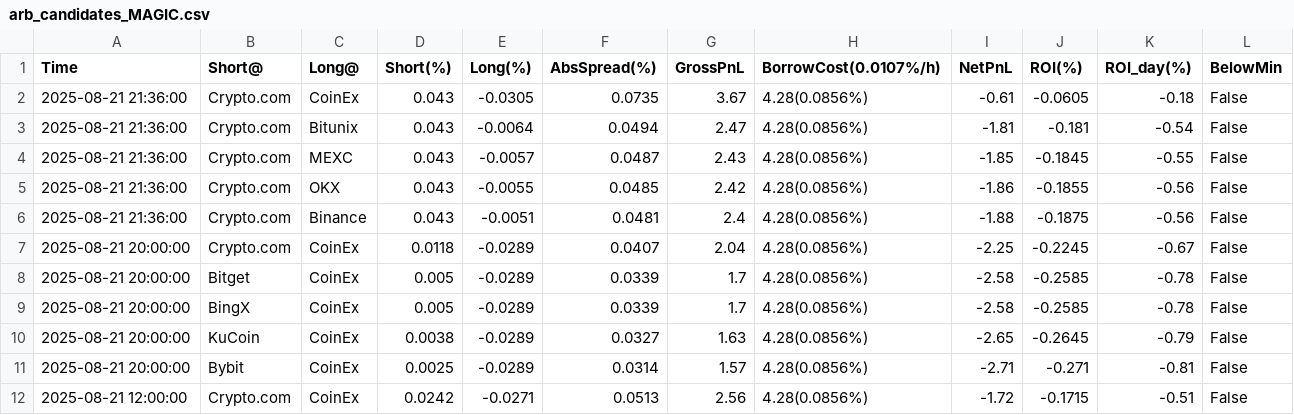
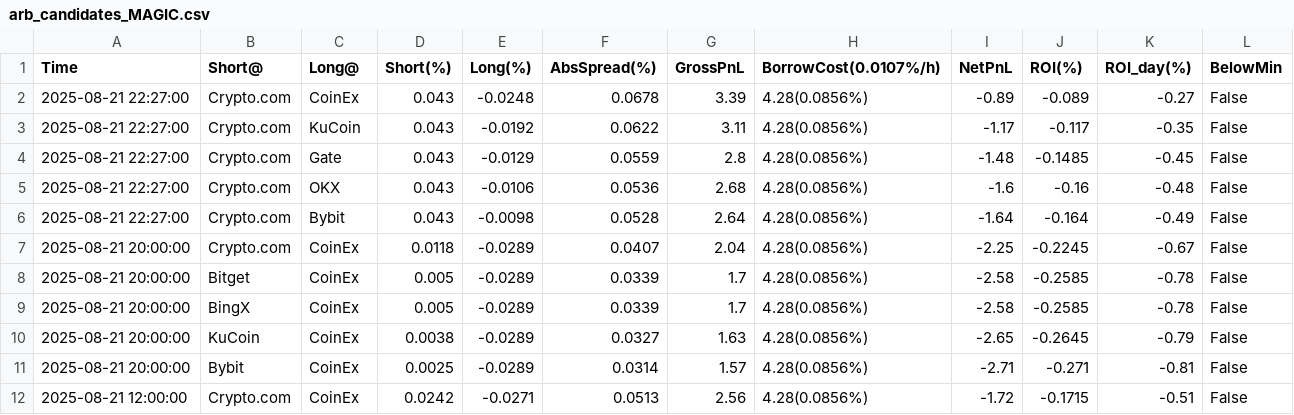
Before and after one commit to aerist123/funding-data, a CSV file: public/data/arb_candidates_MAGIC.csv, drawn as a sheet; only a part is shown.

```diff
--- a/public/data/arb_candidates_MAGIC.csv
+++ b/public/data/arb_candidates_MAGIC.csv
@@ -1,7 +1,7 @@
 Time,Short@,Long@,Short(%),Long(%),AbsSpread(%),GrossPnL,BorrowCost(0.0107%/h),NetPnL,ROI(%),ROI_day(%),BelowMin
-2025-08-21 21:36:00,Crypto.com,CoinEx,0.043,-0.0305,0.0735,3.67,4.28(0.0856%),-0.61,-0.0605,-0.18,False
-2025-08-21 21:36:00,Crypto.com,Bitunix,0.043,-0.0064,0.0494,2.47,4.28(0.0856%),-1.81,-0.181,-0.54,False
-2025-08-21 21:36:00,Crypto.com,MEXC,0.043,-0.0057,0.0487,2.43,4.28(0.0856%),-1.85,-0.1845,-0.55,False
-2025-08-21 21:36:00,Crypto.com,OKX,0.043,-0.0055,0.0485,2.42,4.28(0.0856%),-1.86,-0.1855,-0.56,False
-2025-08-21 21:36:00,Crypto.com,Binance,0.043,-0.0051,0.0481,2.4,4.28(0.0856%),-1.88,-0.1875,-0.56,False
+2025-08-21 22:27:00,Crypto.com,CoinEx,0.043,-0.0248,0.0678,3.39,4.28(0.0856%),-0.89,-0.089,-0.27,False
+2025-08-21 22:27:00,Crypto.com,KuCoin,0.043,-0.0192,0.0622,3.11,4.28(0.0856%),-1.17,-0.117,-0.35,False
+2025-08-21 22:27:00,Crypto.com,Gate,0.043,-0.0129,0.0559,2.8,4.28(0.0856%),-1.48,-0.1485,-0.45,False
+2025-08-21 22:27:00,Crypto.com,OKX,0.043,-0.0106,0.0536,2.68,4.28(0.0856%),-1.6,-0.16,-0.48,False
+2025-08-21 22:27:00,Crypto.com,Bybit,0.043,-0.0098,0.0528,2.64,4.28(0.0856%),-1.64,-0.164,-0.49,False
 2025-08-21 20:00:00,Crypto.com,CoinEx,0.0118,-0.0289,0.0407,2.04,4.28(0.0856%),-2.25,-0.2245,-0.67,False
```
Also changed, not shown: public/data/arb_candidates_CVC.csv, public/data/arb_candidates_GAS.csv, 35 other files.
